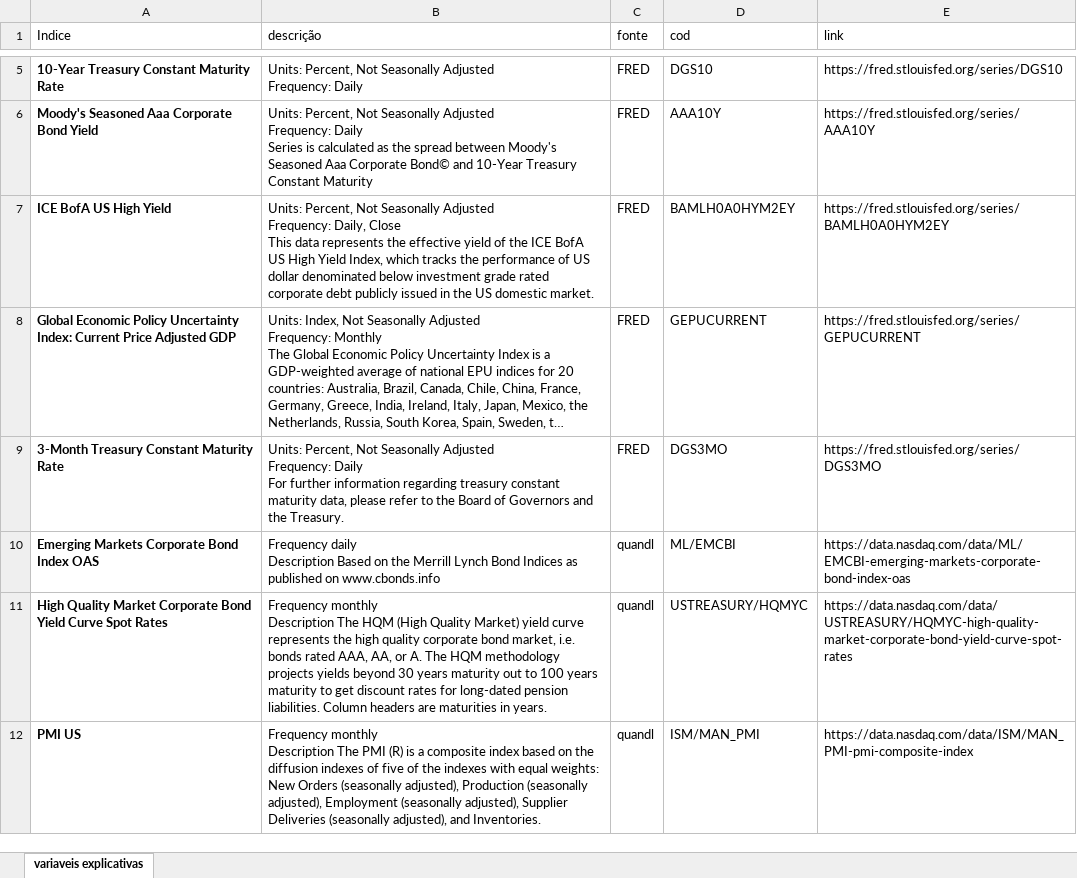
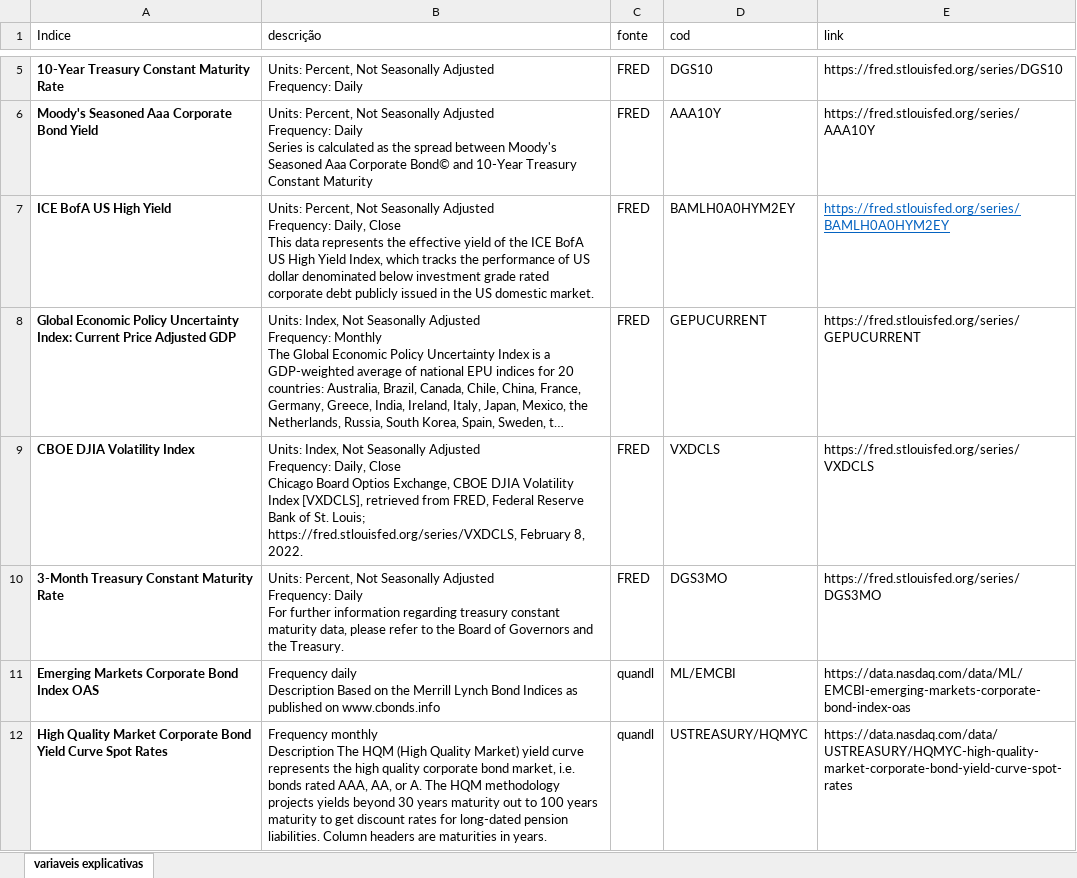
Before and after one commit to renatoreggiani/RiskAI, an Excel workbook: variaveis explicativas.xlsx, sheet variaveis explicativas, drawn as a sheet; only a part is shown, gaps mark what is left out; the shorter side is filled out with more unchanged rows; long unchanged cells end in …; values as stored, in another font and other column widths than the file's, no borders; table styles not drawn; ↵ is a line break in a cell; the diff covers the shown part only; the diff names each change by its address in the sheet, - before the commit and + after, or states it on an @@ line.

```diff
--- a/variaveis explicativas.xlsx (sheet variaveis explicativas)
+++ b/variaveis explicativas.xlsx (sheet variaveis explicativas)
@@ E7 underline: off → on, text colour: black → #0563C1 @@
+row 9: CBOE DJIA Volatility Index | Units: Index, Not Seasonally Adjusted ↵ Frequency: Daily, Close ↵ Chicago Board Optios Exchange, CBOE DJIA Volatility Index [VXDCLS], retrieved from FRED, Federal Reserve Bank of St. Louis; https://fred.stlouisfed.org/series/VXDCLS, February 8, 2022. | FRED | VXDCLS | https://fred.stlouisfed.org/series/VXDCLS
```
Also changed, not shown: 1 added row elsewhere in this sheet, 1 other file.
